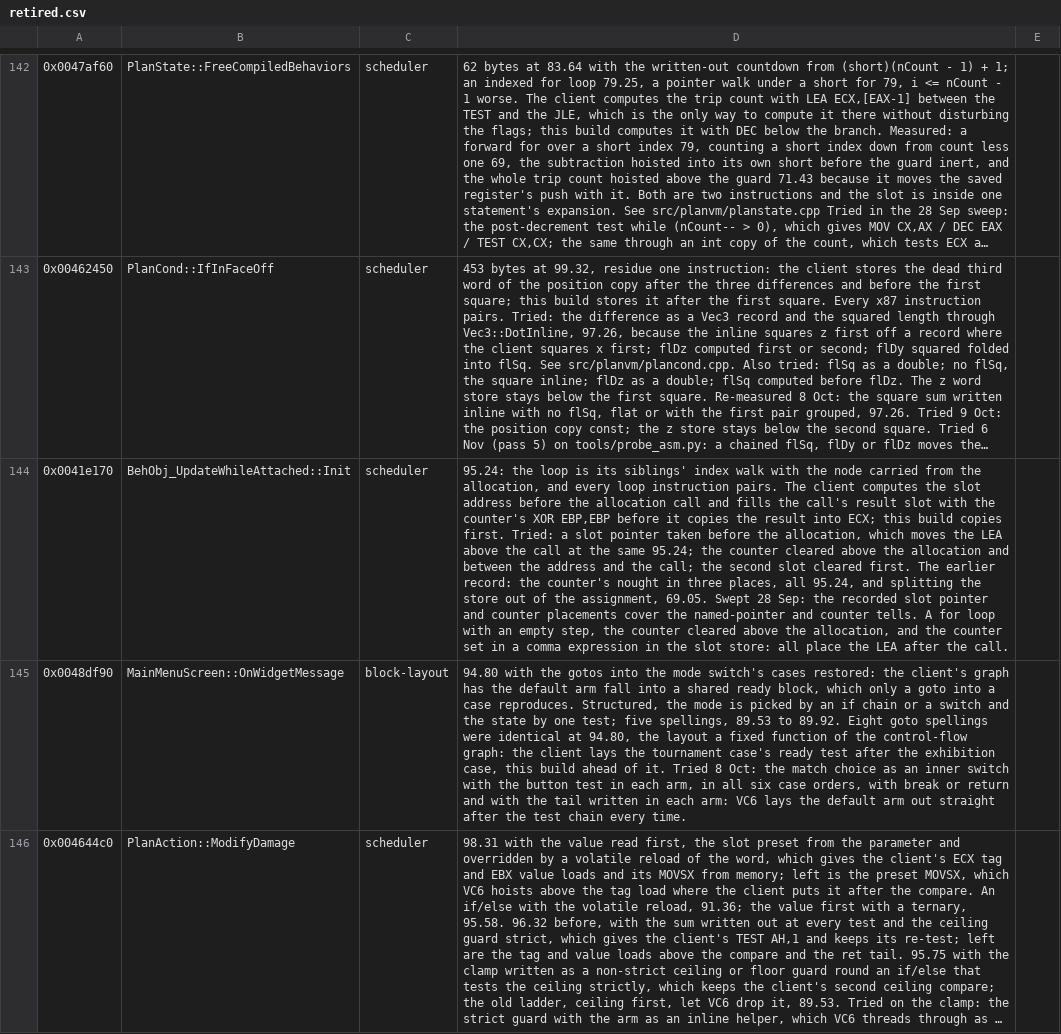
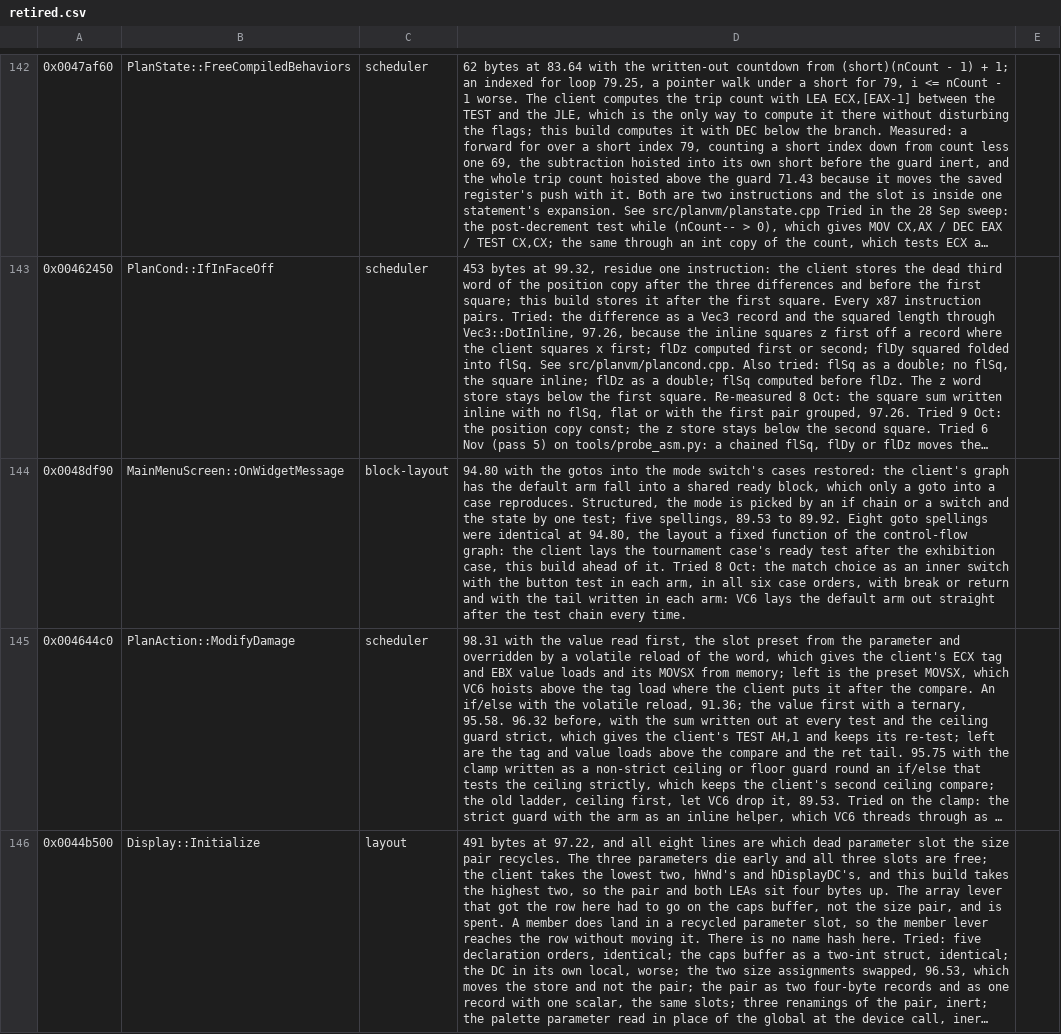
Before and after one commit to zach2good/hyperblade-20XX, a CSV file: symbols/retired.csv, drawn as a sheet; only a part is shown, gaps mark what is left out; the shorter side is filled out with more unchanged rows; long unchanged cells end in …; the diff names each change by its address in the sheet, - before the commit and + after, or states it on an @@ line.

Commit message:
Match `BehObj_UpdateWhileAttached::Init`

```diff
--- a/symbols/retired.csv
+++ b/symbols/retired.csv
-row 144: 0x0041e170 | BehObj_UpdateWhileAttached::Init | scheduler | 95.24: the loop is its siblings' index walk with the node carried from the allocation, and every loop instruction pairs. The client computes the slot address before the allocation call and fills the call's result slot with the counter's XOR EBP,EBP before it copies the result into ECX; this build copies first. Tried: a slot pointer taken before the allocation, which moves the LEA above the call at the same 95.24; the counter cleared above the allocation and between the address and the call; the second slot cleared first. The earlier record: the counter's nought in three places, all 95.24, and splitting the store out of the assignment, 69.05. Swept 28 Sep: the recorded slot pointer and counter placements cover the named-pointer and counter tells. A for loop with an empty step, the counter cleared above the allocation, and the counter set in a comma expression in the slot store: all place the LEA after the call.
```
Also changed, not shown: 1 other file.
